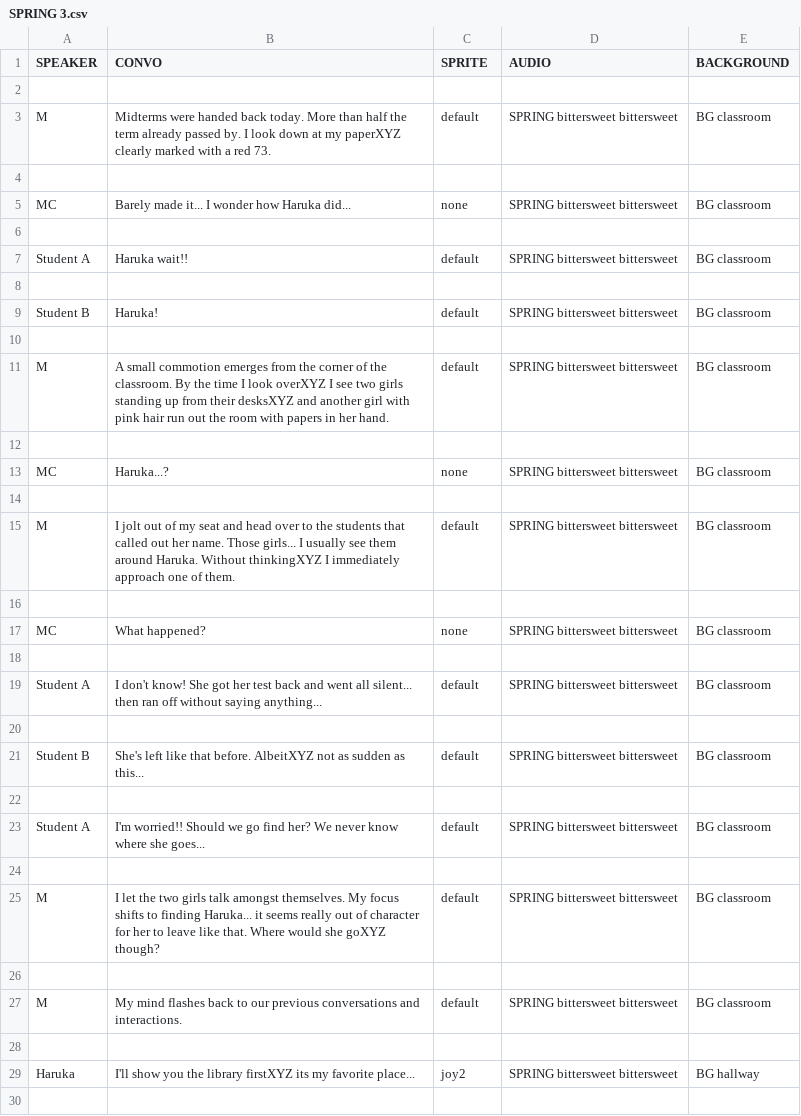
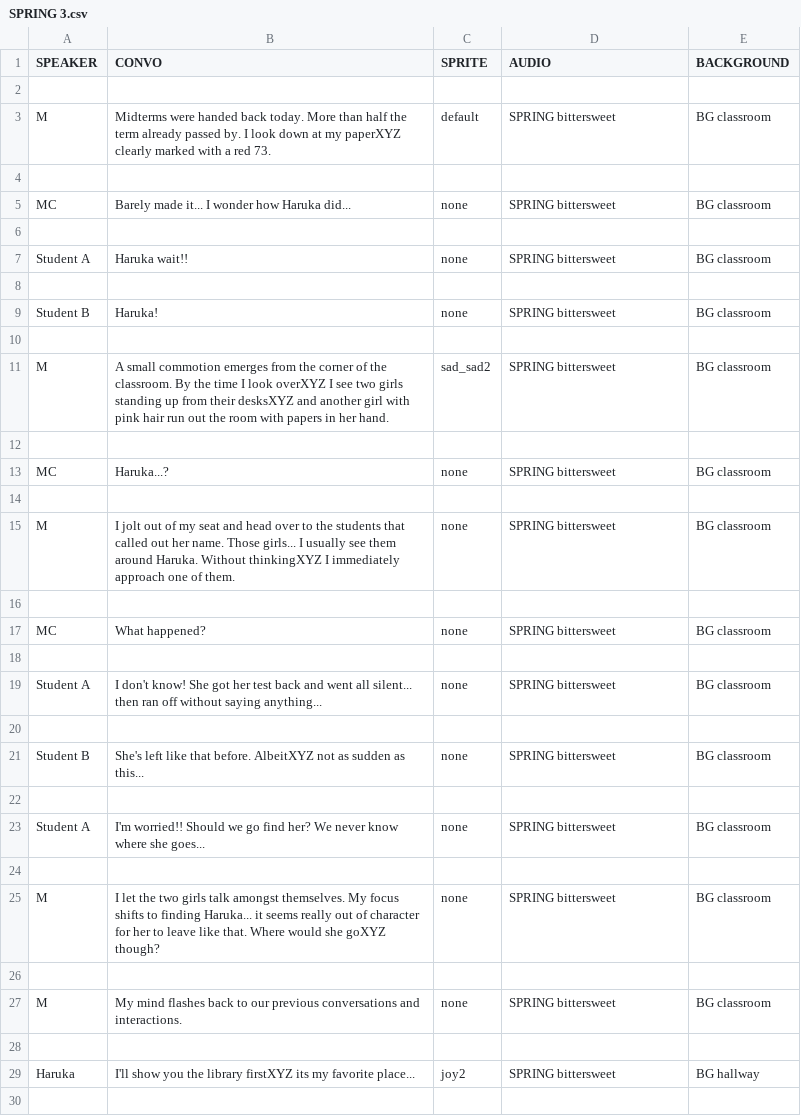
Before and after one commit to eggshelly/ics161FinalProj-Cardinal-Sin, a CSV file: ics161FinalProj/Assets/Resources/SPRING 3.csv, drawn as a sheet; only a part is shown; the diff covers the shown part only.

Commit message:
Minor Changes to Levels, Major Changes to SPRING 3 csv, Adjustments to DialogueManager

```diff
--- a/ics161FinalProj/Assets/Resources/SPRING 3.csv
+++ b/ics161FinalProj/Assets/Resources/SPRING 3.csv
@@ -2,29 +2,29 @@ SPEAKER,CONVO,SPRITE,AUDIO,BACKGROUND
 ,,,,
-M,Midterms were handed back today. More than half the term already passed by. I look down at my paperXYZ clearly marked with a red 73.,default,SPRING bittersweet bittersweet,BG classroom
+M,Midterms were handed back today. More than half the term already passed by. I look down at my paperXYZ clearly marked with a red 73.,default,SPRING bittersweet,BG classroom
 ,,,,
-MC,Barely made it... I wonder how Haruka did...,none,SPRING bittersweet bittersweet,BG classroom
+MC,Barely made it... I wonder how Haruka did...,none,SPRING bittersweet,BG classroom
 ,,,,
-Student A,Haruka wait!!,default,SPRING bittersweet bittersweet,BG classroom
+Student A,Haruka wait!!,none,SPRING bittersweet,BG classroom
 ,,,,
-Student B,Haruka!,default,SPRING bittersweet bittersweet,BG classroom
+Student B,Haruka!,none,SPRING bittersweet,BG classroom
 ,,,,
-M,A small commotion emerges from the corner of the classroom. By the time I look overXYZ I see two girls standing up from their desksXYZ and another girl with pink hair run out the room with papers in her hand.,default,SPRING bittersweet bittersweet,BG classroom
+M,A small commotion emerges from the corner of the classroom. By the time I look overXYZ I see two girls standing up from their desksXYZ and another girl with pink hair run out the room with papers in her hand.,sad_sad2,SPRING bittersweet,BG classroom
 ,,,,
-MC,Haruka...?,none,SPRING bittersweet bittersweet,BG classroom
+MC,Haruka...?,none,SPRING bittersweet,BG classroom
 ,,,,
-M,I jolt out of my seat and head over to the students that called out her name. Those girls... I usually see them around Haruka. Without thinkingXYZ I immediately approach one of them.,default,SPRING bittersweet bittersweet,BG classroom
+M,I jolt out of my seat and head over to the students that called out her name. Those girls... I usually see them around Haruka. Without thinkingXYZ I immediately approach one of them.,none,SPRING bittersweet,BG classroom
 ,,,,
-MC,What happened?,none,SPRING bittersweet bittersweet,BG classroom
+MC,What happened?,none,SPRING bittersweet,BG classroom
 ,,,,
-Student A,I don't know! She got her test back and went all silent... then ran off without saying anything...,default,SPRING bittersweet bittersweet,BG classroom
+Student A,I don't know! She got her test back and went all silent... then ran off without saying anything...,none,SPRING bittersweet,BG classroom
 ,,,,
-Student B,She's left like that before. AlbeitXYZ not as sudden as this...,default,SPRING bittersweet bittersweet,BG classroom
+Student B,She's left like that before. AlbeitXYZ not as sudden as this...,none,SPRING bittersweet,BG classroom
 ,,,,
-Student A,I'm worried!! Should we go find her? We never know where she goes...,default,SPRING bittersweet bittersweet,BG classroom
+Student A,I'm worried!! Should we go find her? We never know where she goes...,none,SPRING bittersweet,BG classroom
 ,,,,
-M,I let the two girls talk amongst themselves. My focus shifts to finding Haruka... it seems really out of character for her to leave like that. Where would she goXYZ though?,default,SPRING bittersweet bittersweet,BG classroom
+M,I let the two girls talk amongst themselves. My focus shifts to finding Haruka... it seems really out of character for her to leave like that. Where would she goXYZ though?,none,SPRING bittersweet,BG classroom
 ,,,,
-M,My mind flashes back to our previous conversations and interactions.,default,SPRING bittersweet bittersweet,BG classroom
+M,My mind flashes back to our previous conversations and interactions.,none,SPRING bittersweet,BG classroom
 ,,,,
-Haruka,I'll show you the library firstXYZ its my favorite place...,joy2,SPRING bittersweet bittersweet,BG hallway
+Haruka,I'll show you the library firstXYZ its my favorite place...,joy2,SPRING bittersweet,BG hallway
 ,,,,
```
Also changed, not shown: 10 edited cells elsewhere in this file, 12 other files.
